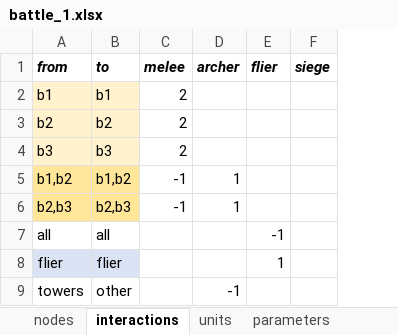
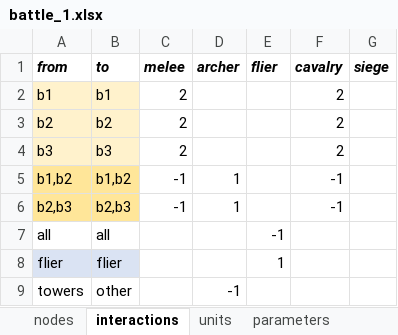
Before and after one commit to imanoliri/InteractiveBook, an Excel workbook: contents/battle_1/battle_1.xlsx, sheet interactions, drawn as a sheet; values as stored, in another font and other column widths than the file's, no borders; the diff names each change by its address in the sheet, - before the commit and + after, or states it on an @@ line.

```diff
--- a/contents/battle_1/battle_1.xlsx (sheet interactions)
+++ b/contents/battle_1/battle_1.xlsx (sheet interactions)
+column F (cavalry), rows 2-6: 2 | 2 | 2 | -1 | -1
```
Also changed, not shown: sheet parameters, contents/battle_2/battle_2.xlsx, contents/battle_3/battle_3.xlsx, 35 other files.
